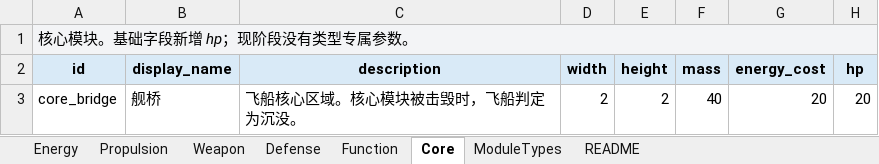
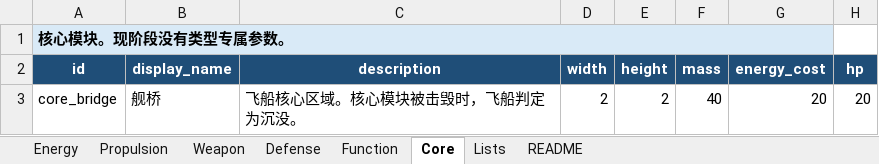
Before and after one commit to lqc19891229/AdvanceFour, an Excel workbook: tools/data_import/source/game_data.xlsx, sheet Core, drawn as a sheet; values as stored, in another font and other column widths than the file's, no borders; 2 other sheets too large or unreadable and not compared; the diff names each change by its address in the sheet, - before the commit and + after, or states it on an @@ line.

```diff
--- a/tools/data_import/source/game_data.xlsx (sheet Core)
+++ b/tools/data_import/source/game_data.xlsx (sheet Core)
-sheet tab: ModuleTypes
+sheet tab: Lists
-A1 (id): 核心模块。基础字段新增 hp；现阶段没有类型专属参数。
+A1 (id): 核心模块。现阶段没有类型专属参数。
-A1:G1 fill: #F3F4F6
+A1:G1 fill: #D9EAF7
@@ A1 bold: off → on, italic: on → off @@
-A1:H1 merged
+A1:G1 merged
-H1 fill: #F3F4F6
+H1 fill: none
@@ A2:H2 fill: #D9EAF7 → #1F4E78, text colour: black → #FFFFFF @@
```
Also changed, not shown: sheet Function, sheet README, sheet Lists, sheet Energy, sheet Defense, 23 other files.
